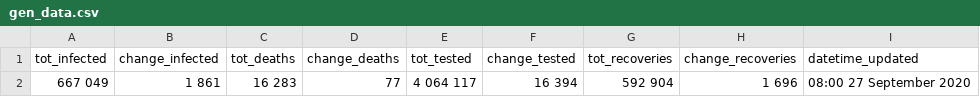
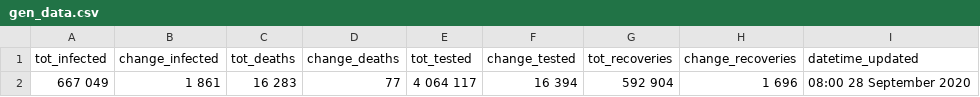
Before and after one commit to SimonRosen173/Covid19SAData, a CSV file: data/gen_data.csv, drawn as a sheet.

```diff
--- a/data/gen_data.csv
+++ b/data/gen_data.csv
@@ -1,2 +1,2 @@
 tot_infected,change_infected,tot_deaths,change_deaths,tot_tested,change_tested,tot_recoveries,change_recoveries,datetime_updated
-667 049,1 861,16 283,77,4 064 117,16 394,592 904,1 696,08:00 27 September 2020
+667 049,1 861,16 283,77,4 064 117,16 394,592 904,1 696,08:00 28 September 2020
```
Also changed, not shown: data/confirmed_by_dist_gp_timeline.csv, 36 other files.
